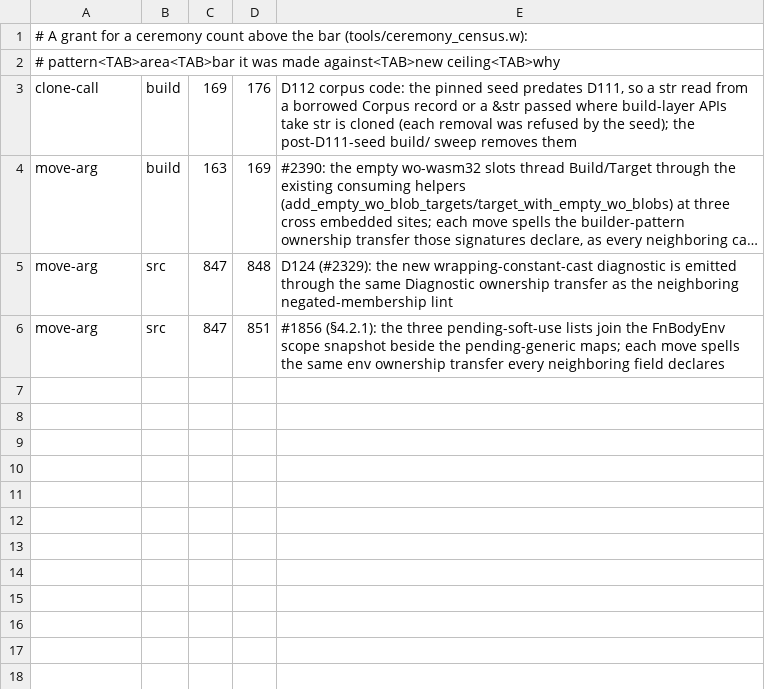
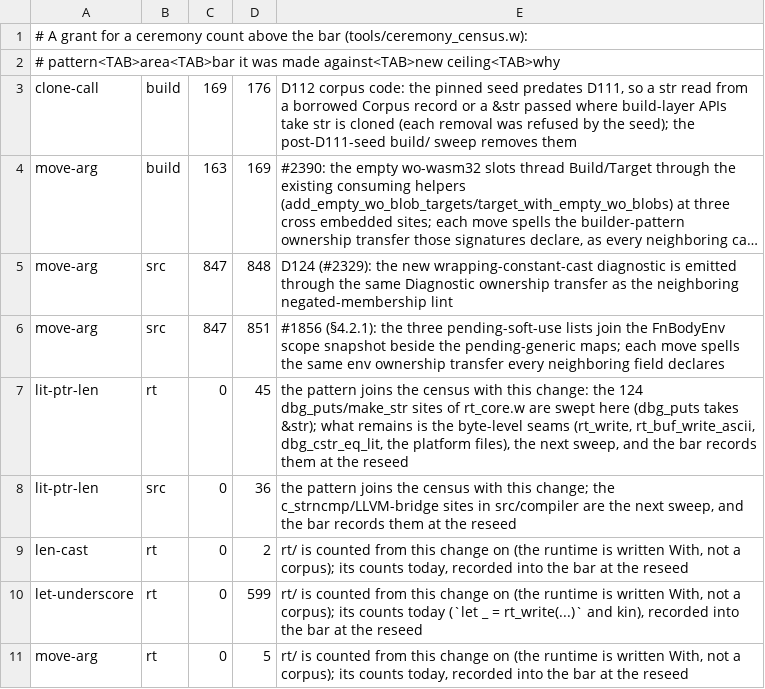
Before and after one commit to withlang-dev/with, a TSV file: build/ceremony-allowances.tsv, drawn as a sheet; long unchanged cells end in ….

Commit message:
rt_core: dbg_puts takes a str; the runtime's literal-cast-and-count sites swept; the census counts rt/ and the pattern
`dbg_puts("…" as *const u8, 11)` spelled, 124 times, what a literal already
is: a str, {ptr, len}, immortal, no count traffic. The signature predated
str-as-value and every caller counted its literal's length by hand (Eric,
2026-10-16: "why are we casting absolutely everything to *const u8"). No
language feature is needed: dbg_puts takes `&str` (as with_eprint twenty
lines away always did), dbg_put_bytes keeps the pointer-and-length form
for the seven sites that only have bytes (an origin tag, a payload), and
make_str("…" as *const u8, N) is the literal. Swept with a `with -p`
regex; cow_trace_copy follows.

The ceremony census gains the pattern (lit-ptr-len: a string literal, `as
*const u8`, a comma, an integer) and counts rt/ — the runtime is written
With, not a migrated corpus. The counts that stand today (the byte-level
seams left: rt_write, rt_buf_write_ascii, dbg_cstr_eq_lit, the platform
files; 36 c_strncmp/bridge sites in src/compiler; rt's existing
let-underscore, len-cast and move-arg) are granted against the bar of 0
until the reseed records them.

```diff
--- a/build/ceremony-allowances.tsv
+++ b/build/ceremony-allowances.tsv
@@ -6 +6,6 @@ move-arg	src	847	848	D124 (#2329): the new wrapping-constant-cast diagnostic is
 move-arg	src	847	851	#1856 (§4.2.1): the three pending-soft-use lists join the FnBodyEnv scope snapshot beside the pending-generic maps; each move spells the same env ownership transfer every neighboring field declares
+lit-ptr-len	rt	0	45	the pattern joins the census with this change: the 124 dbg_puts/make_str sites of rt_core.w are swept here (dbg_puts takes &str); what remains is the byte-level seams (rt_write, rt_buf_write_ascii, dbg_cstr_eq_lit, the platform files), the next sweep, and the bar records them at the reseed
+lit-ptr-len	src	0	36	the pattern joins the census with this change; the c_strncmp/LLVM-bridge sites in src/compiler are the next sweep, and the bar records them at the reseed
+len-cast	rt	0	2	rt/ is counted from this change on (the runtime is written With, not a corpus); its counts today, recorded into the bar at the reseed
+let-underscore	rt	0	599	rt/ is counted from this change on (the runtime is written With, not a corpus); its counts today (`let _ = rt_write(...)` and kin), recorded into the bar at the reseed
+move-arg	rt	0	5	rt/ is counted from this change on (the runtime is written With, not a corpus); its counts today, recorded into the bar at the reseed
```
Also changed, not shown: 2 other files.
